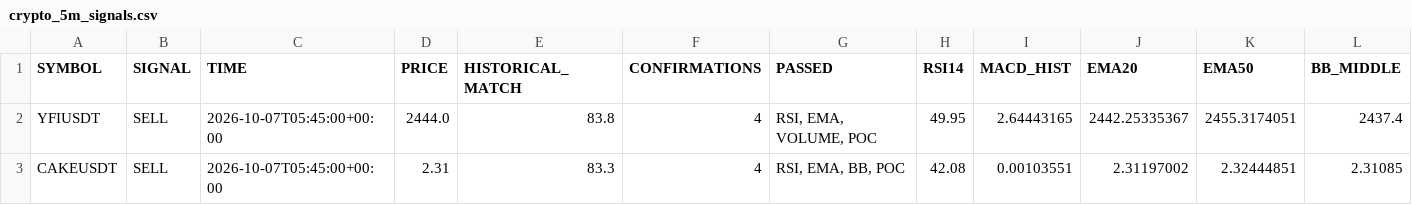
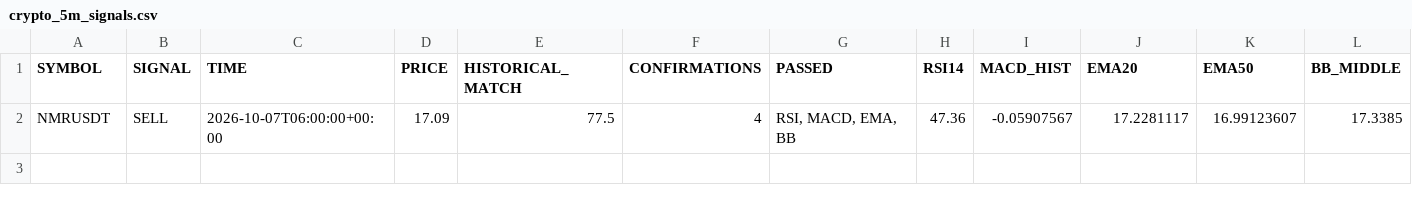
Before and after one commit to jharajesh1210/crypto-early-scanner, a CSV file: crypto_5m_signals.csv, drawn as a sheet; only a part is shown; removed rows and columns are numbered as before the commit, all else as after; rows hold the shown columns only; the diff names each change by its address in the sheet, - before the commit and + after, or states it on an @@ line.

```diff
--- a/crypto_5m_signals.csv
+++ b/crypto_5m_signals.csv
-row 2: YFIUSDT | SELL | 2026-10-07T05:45:00+00:00 | 2444.0 | 83.8 | 4 | RSI, EMA, VOLUME, POC | 49.95 | 2.64443165 | 2442.25335367 | 2455.3174051 | 2437.4
-row 3: CAKEUSDT | SELL | 2026-10-07T05:45:00+00:00 | 2.31 | 83.3 | 4 | RSI, EMA, BB, POC | 42.08 | 0.00103551 | 2.31197002 | 2.32444851 | 2.31085
+row 2: NMRUSDT | SELL | 2026-10-07T06:00:00+00:00 | 17.09 | 77.5 | 4 | RSI, MACD, EMA, BB | 47.36 | -0.05907567 | 17.2281117 | 16.99123607 | 17.3385
```
Also changed, not shown: telegram_early_alerted_signals.csv.
